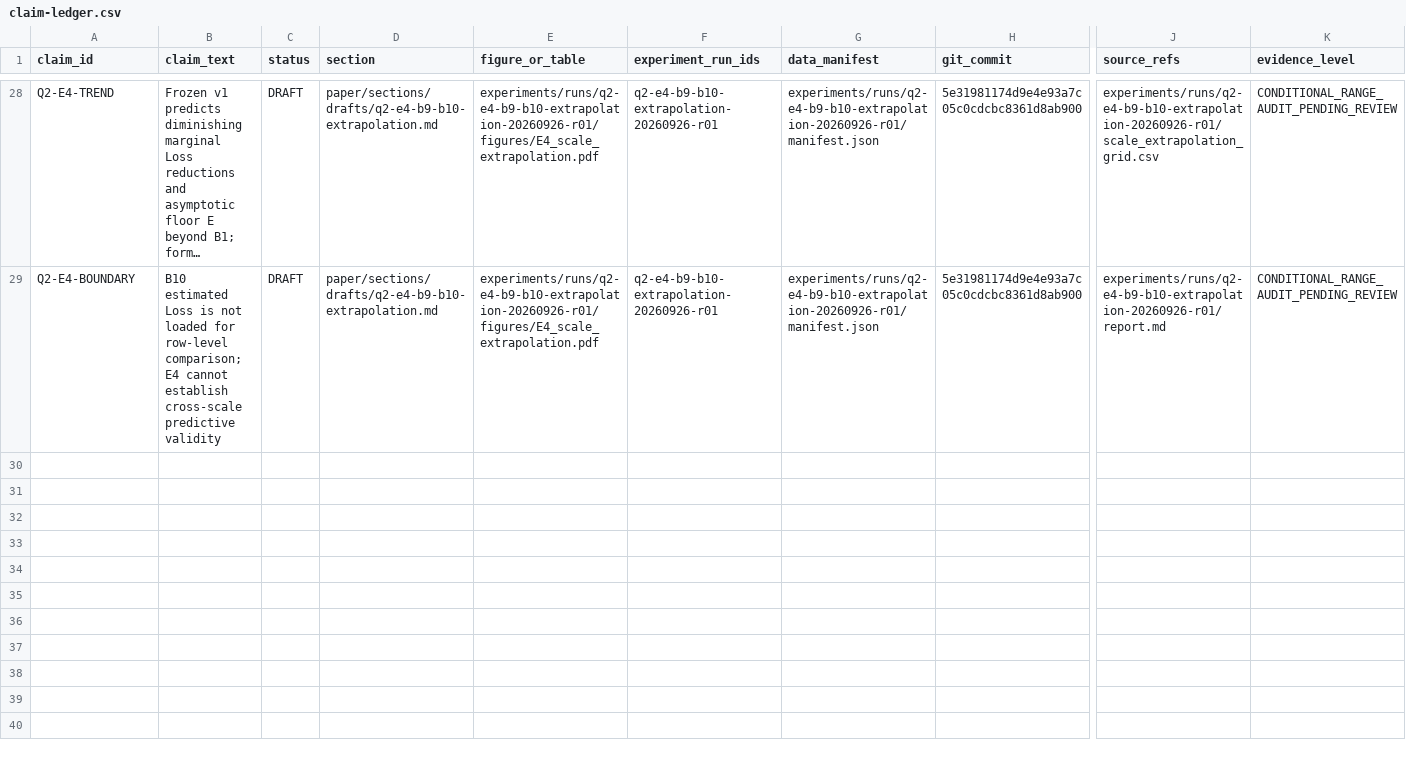
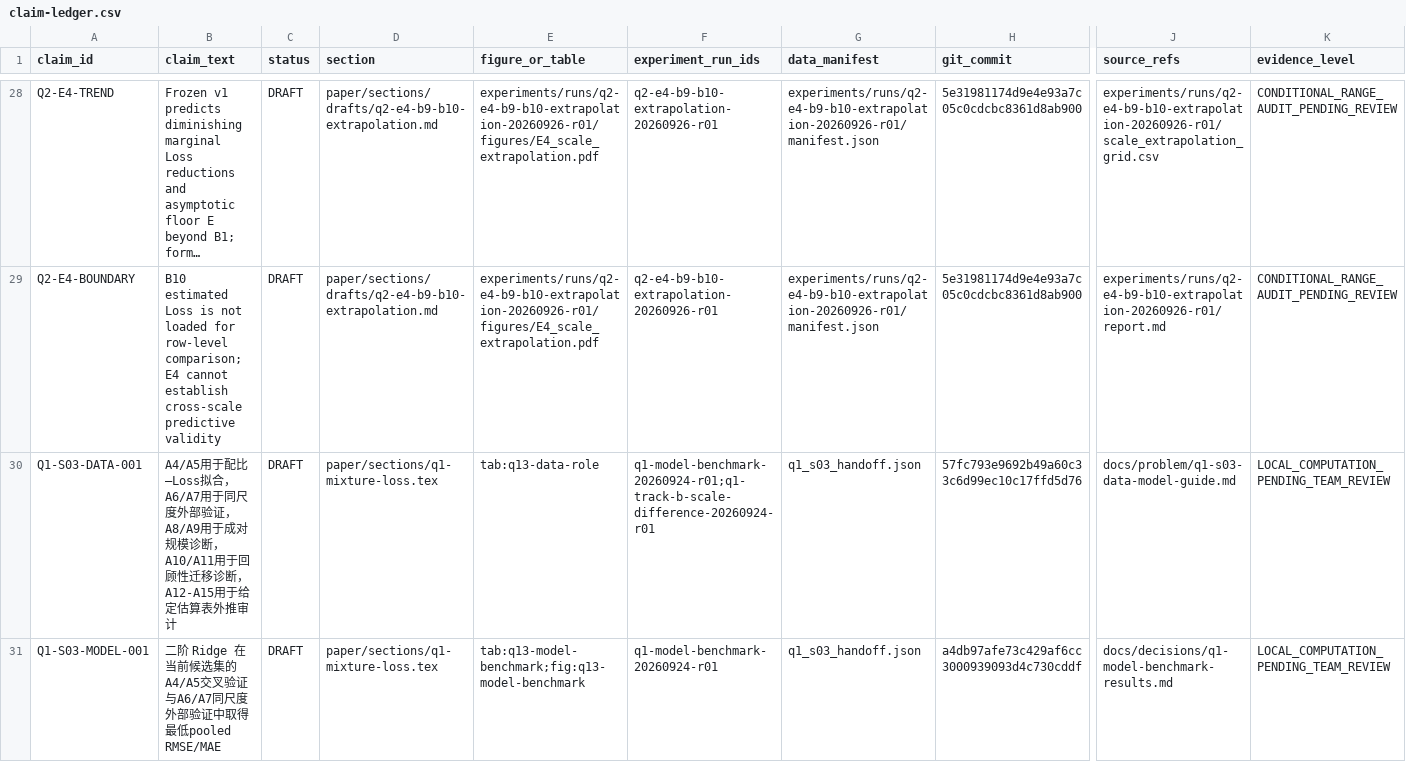
Before and after one commit to xiaoyuankele/huawei-cup-2026-team, a CSV file: paper/claim-ledger.csv, drawn as a sheet; only a part is shown, gaps mark what is left out; long unchanged cells end in …; rows hold the shown columns only; the diff covers the shown part only; the diff names each change by its address in the sheet, - before the commit and + after, or states it on an @@ line.

Commit message:
docs: add Q1-S03 mixture-loss manuscript section

```diff
--- a/paper/claim-ledger.csv
+++ b/paper/claim-ledger.csv
+row 30: Q1-S03-DATA-001 | A4/A5用于配比—Loss拟合，A6/A7用于同尺度外部验证，A8/A9用于成对规模诊断，A10/A11用于回顾性迁移诊断，A12-A15用于给定估算表外推审计 | DRAFT | paper/sections/q1-mixture-loss.tex | tab:q13-data-role | q1-model-benchmark-20260924-r01;q1-track-b-scale-difference-20260924-r01 | q1_s03_handoff.json | 57fc793e9692b49a60c33c6d99ec10c17ffd5d76 | docs/problem/q1-s03-data-model-guide.md | LOCAL_COMPUTATION_PENDING_TEAM_REVIEW
+row 31: Q1-S03-MODEL-001 | 二阶 Ridge 在当前候选集的A4/A5交叉验证与A6/A7同尺度外部验证中取得最低pooled RMSE/MAE | DRAFT | paper/sections/q1-mixture-loss.tex | tab:q13-model-benchmark;fig:q13-model-benchmark | q1-model-benchmark-20260924-r01 | q1_s03_handoff.json | a4db97afe73c429af6cc3000939093d4c730cddf | docs/decisions/q1-model-benchmark-results.md | LOCAL_COMPUTATION_PENDING_TEAM_REVIEW
```
Also changed, not shown: 3 added rows elsewhere in this file, 39 other files.
